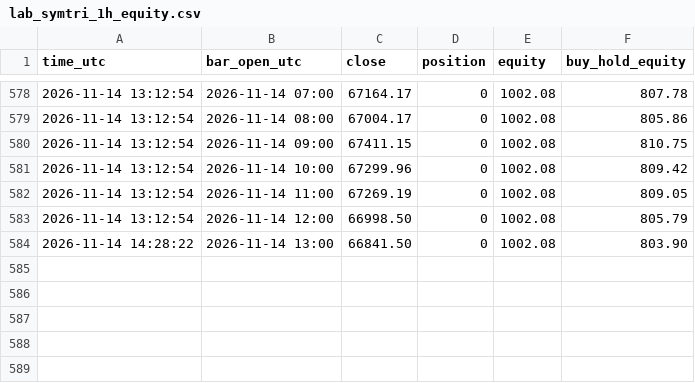
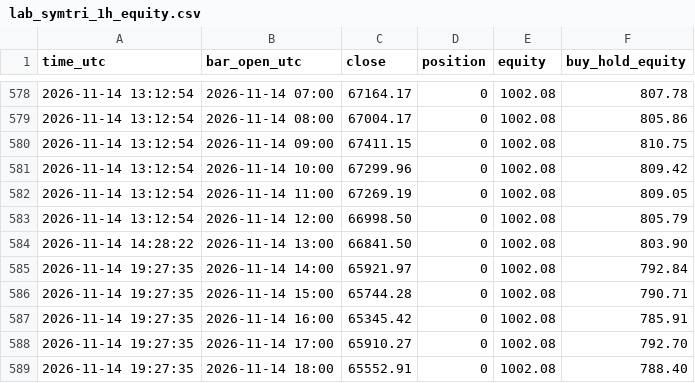
Before and after one commit to williamdurham1971/OpenOSINT, a CSV file: btc-bot/paper_state/lab_symtri_1h_equity.csv, drawn as a sheet; only a part is shown, gaps mark what is left out.

```diff
--- a/btc-bot/paper_state/lab_symtri_1h_equity.csv
+++ b/btc-bot/paper_state/lab_symtri_1h_equity.csv
@@ -584 +584,6 @@ time_utc,bar_open_utc,close,position,equity,buy_hold_equity
 2026-11-14 14:28:22,2026-11-14 13:00,66841.50,0,1002.08,803.90
+2026-11-14 19:27:35,2026-11-14 14:00,65921.97,0,1002.08,792.84
+2026-11-14 19:27:35,2026-11-14 15:00,65744.28,0,1002.08,790.71
+2026-11-14 19:27:35,2026-11-14 16:00,65345.42,0,1002.08,785.91
+2026-11-14 19:27:35,2026-11-14 17:00,65910.27,0,1002.08,792.70
+2026-11-14 19:27:35,2026-11-14 18:00,65552.91,0,1002.08,788.40
```
Also changed, not shown: btc-bot/paper_state/lab_donchian_1h_equity.csv, btc-bot/paper_state/lab_multi10_4h_BTC_equity.csv, 28 other files.
